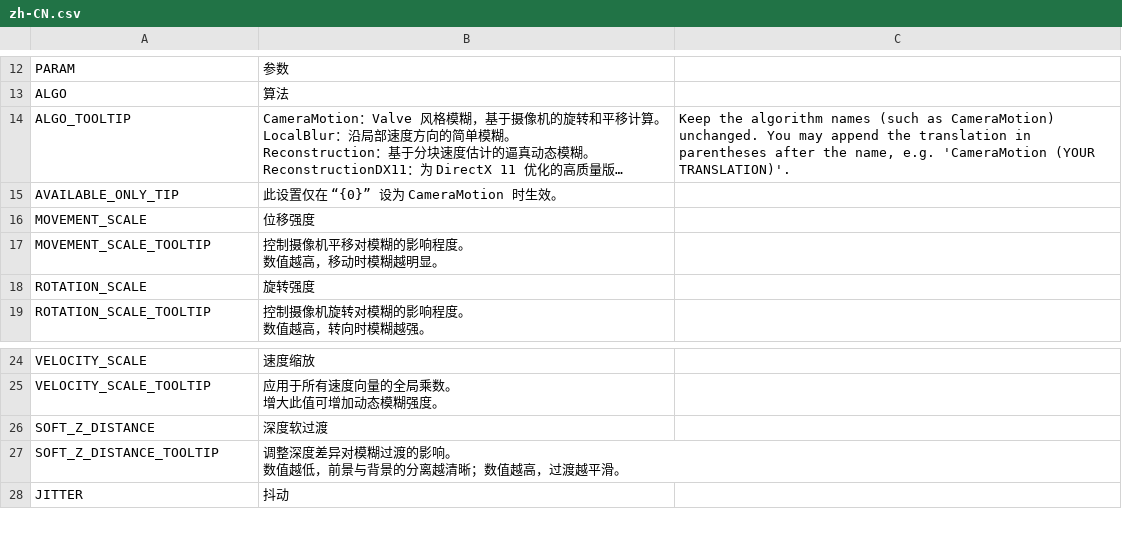
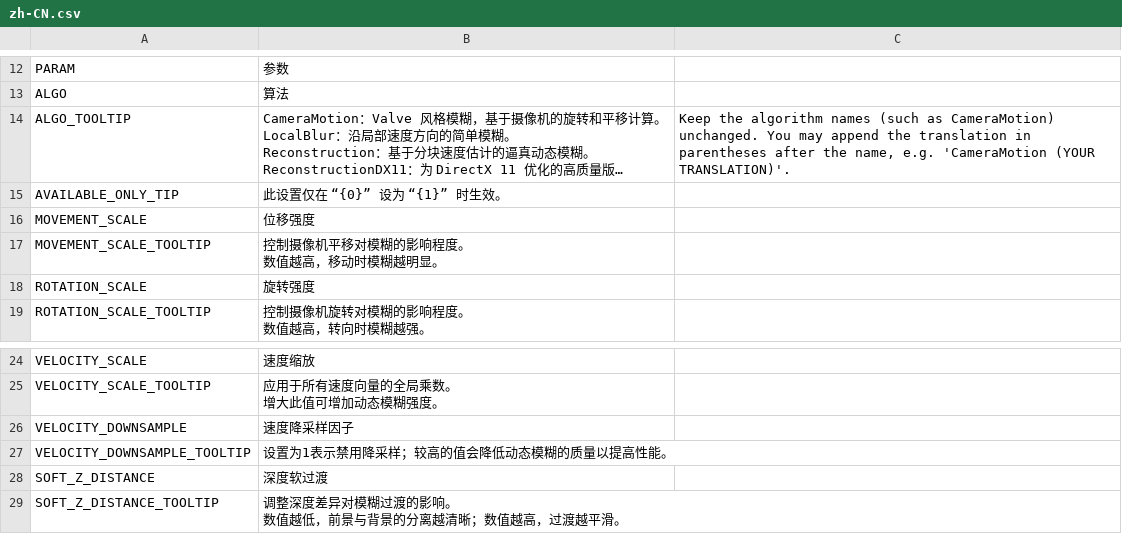
Before and after one commit to will258012/MotionBlur, a CSV file: Translations/zh-CN.csv, drawn as a sheet; only a part is shown, gaps mark what is left out; the shorter side is filled out with more unchanged rows; long unchanged cells end in …; the diff names each change by its address in the sheet, - before the commit and + after, or states it on an @@ line.

Commit message:
New translations en-en.csv (Chinese Simplified)
[ci skip]

```diff
--- a/Translations/zh-CN.csv
+++ b/Translations/zh-CN.csv
-B15: 此设置仅在 “{0}” 设为 CameraMotion 时生效。
+B15: 此设置仅在 “{0}” 设为 “{1}” 时生效。
+row 26: VELOCITY_DOWNSAMPLE | 速度降采样因子
+row 27: VELOCITY_DOWNSAMPLE_TOOLTIP | 设置为1表示禁用降采样；较高的值会降低动态模糊的质量以提高性能。
```
